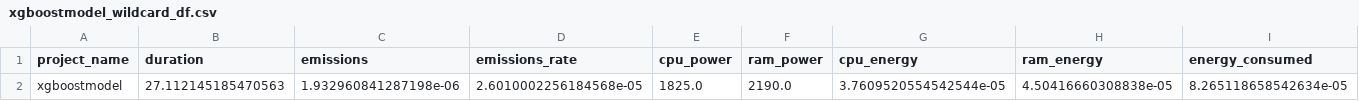
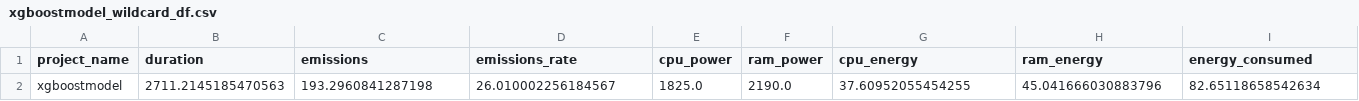
Before and after one commit to viottifederico/emission_tracker, a CSV file: data_processed/single_project/xgboostmodel_wildcard_df.csv, drawn as a sheet; only a part is shown; the diff names each change by its address in the sheet, - before the commit and + after, or states it on an @@ line.

```diff
--- a/data_processed/single_project/xgboostmodel_wildcard_df.csv
+++ b/data_processed/single_project/xgboostmodel_wildcard_df.csv
-B2 (duration): 27.112145185470563
+B2 (duration): 2711.2145185470563
-C2 (emissions): 1.932960841287198e-06
+C2 (emissions): 193.2960841287198
-D2 (emissions_rate): 2.6010002256184568e-05
+D2 (emissions_rate): 26.010002256184567
-G2 (cpu_energy): 3.7609520554542544e-05
+G2 (cpu_energy): 37.60952055454255
-H2 (ram_energy): 4.50416660308838e-05
+H2 (ram_energy): 45.041666030883796
-I2 (energy_consumed): 8.265118658542634e-05
+I2 (energy_consumed): 82.65118658542634
```
Also changed, not shown: data_processed/single_project/projectexcecuterdataload_wildcard_df.csv, data_processed/whole_project/grouped_all_wildcard_df.csv, 5 other files.
